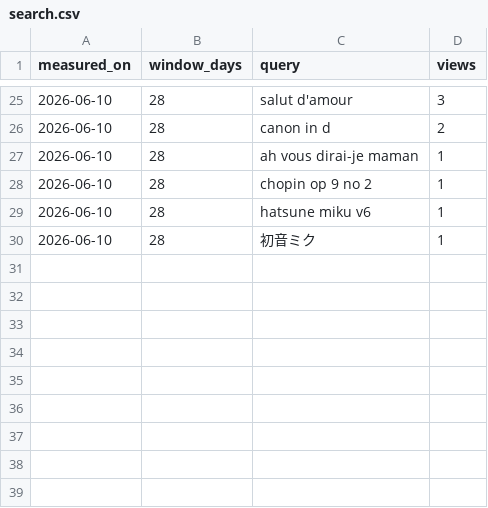
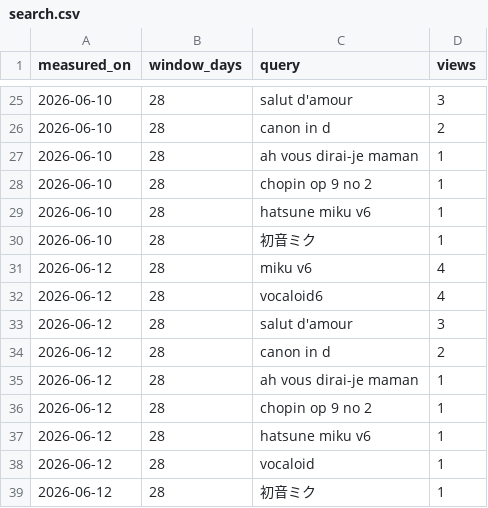
Before and after one commit to Cottons-Blue-leap/ProjectMuse, a CSV file: Analytics/search.csv, drawn as a sheet; only a part is shown, gaps mark what is left out; the diff names each change by its address in the sheet, - before the commit and + after, or states it on an @@ line.

```diff
--- a/Analytics/search.csv
+++ b/Analytics/search.csv
+row 31: 2026-06-12 | 28 | miku v6 | 4
+row 32: 2026-06-12 | 28 | vocaloid6 | 4
+row 33: 2026-06-12 | 28 | salut d'amour | 3
+row 34: 2026-06-12 | 28 | canon in d | 2
+row 35: 2026-06-12 | 28 | ah vous dirai-je maman | 1
+row 36: 2026-06-12 | 28 | chopin op 9 no 2 | 1
+row 37: 2026-06-12 | 28 | hatsune miku v6 | 1
+row 38: 2026-06-12 | 28 | vocaloid | 1
+row 39: 2026-06-12 | 28 | 初音ミク | 1
```
Also changed, not shown: Analytics/geo.csv, Analytics/snapshots.csv, 5 other files.
